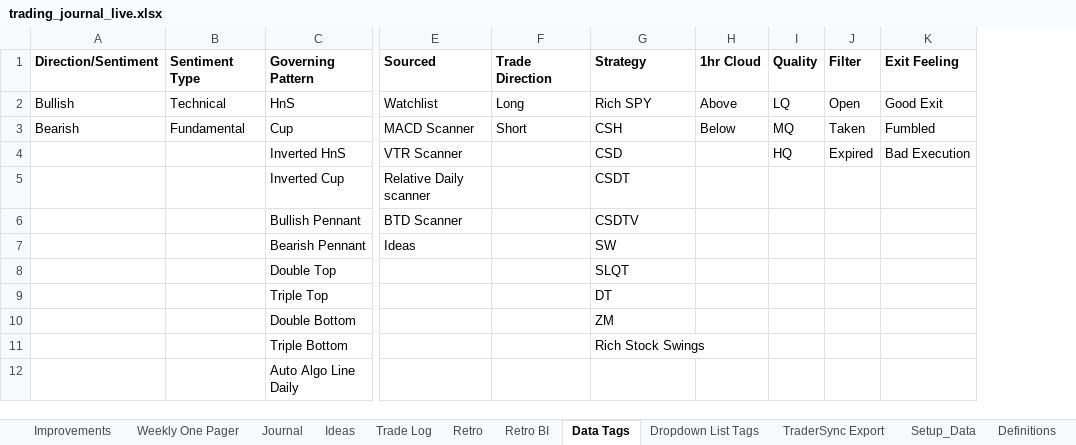
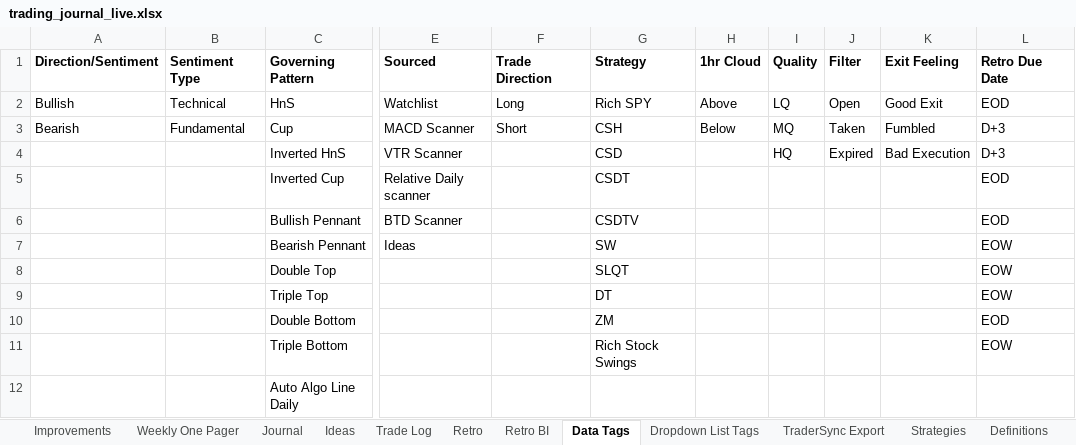
Before and after one commit to cristalarc/Trading-Journal, an Excel workbook: Output/trading_journal_live.xlsx, sheet Data Tags, drawn as a sheet; only a part is shown, gaps mark what is left out; values as stored, in another font and other column widths than the file's, no borders; the diff names each change by its address in the sheet, - before the commit and + after, or states it on an @@ line.

```diff
--- a/Output/trading_journal_live.xlsx (sheet Data Tags)
+++ b/Output/trading_journal_live.xlsx (sheet Data Tags)
-sheet tab: Setup_Data
+sheet tab: Strategies
+column L (Retro Due Date), rows 2-11: EOD | D+3 | D+3 | EOD | EOD | EOW | EOW | EOW | EOD | EOW
```
Also changed, not shown: sheet Strategies, sheet Trade Log, sheet Retro, sheet Weekly One Pager, formulas that keep their value, 5 other files.
